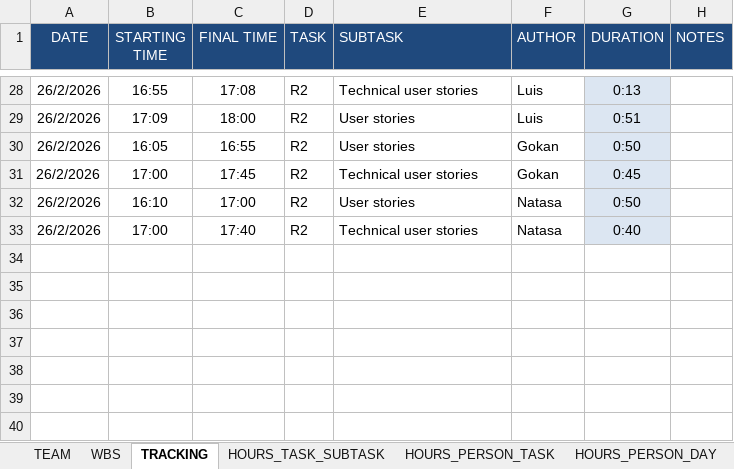
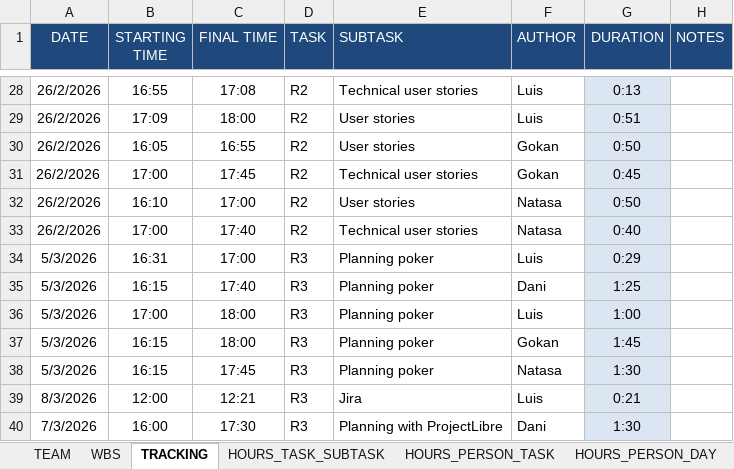
Before and after one commit to DanielMoralex/PIGS_project, an Excel workbook: Tracking_41.xlsx, sheet TRACKING, drawn as a sheet; only a part is shown, gaps mark what is left out; values as stored, in another font and other column widths than the file's, no borders; the diff names each change by its address in the sheet, - before the commit and + after, or states it on an @@ line.

```diff
--- a/Tracking_41.xlsx (sheet TRACKING)
+++ b/Tracking_41.xlsx (sheet TRACKING)
+row 34: 5/3/2026 | 16:31 | 17:00 | R3 | Planning poker | Luis | 0:29
+row 35: 5/3/2026 | 16:15 | 17:40 | R3 | Planning poker | Dani | 1:25
+row 36: 5/3/2026 | 17:00 | 18:00 | R3 | Planning poker | Luis | 1:00
+row 37: 5/3/2026 | 16:15 | 18:00 | R3 | Planning poker | Gokan | 1:45
+row 38: 5/3/2026 | 16:15 | 17:45 | R3 | Planning poker | Natasa | 1:30
+row 39: 8/3/2026 | 12:00 | 12:21 | R3 | Jira | Luis | 0:21
+row 40: 7/3/2026 | 16:00 | 17:30 | R3 | Planning with ProjectLibre | Dani | 1:30
```
Also changed, not shown: sheet HOURS_PERSON_DAY, sheet WBS, sheet HOURS_PERSON_TASK, sheet HOURS_TASK_SUBTASK, charts or pictures, 3 other files.
